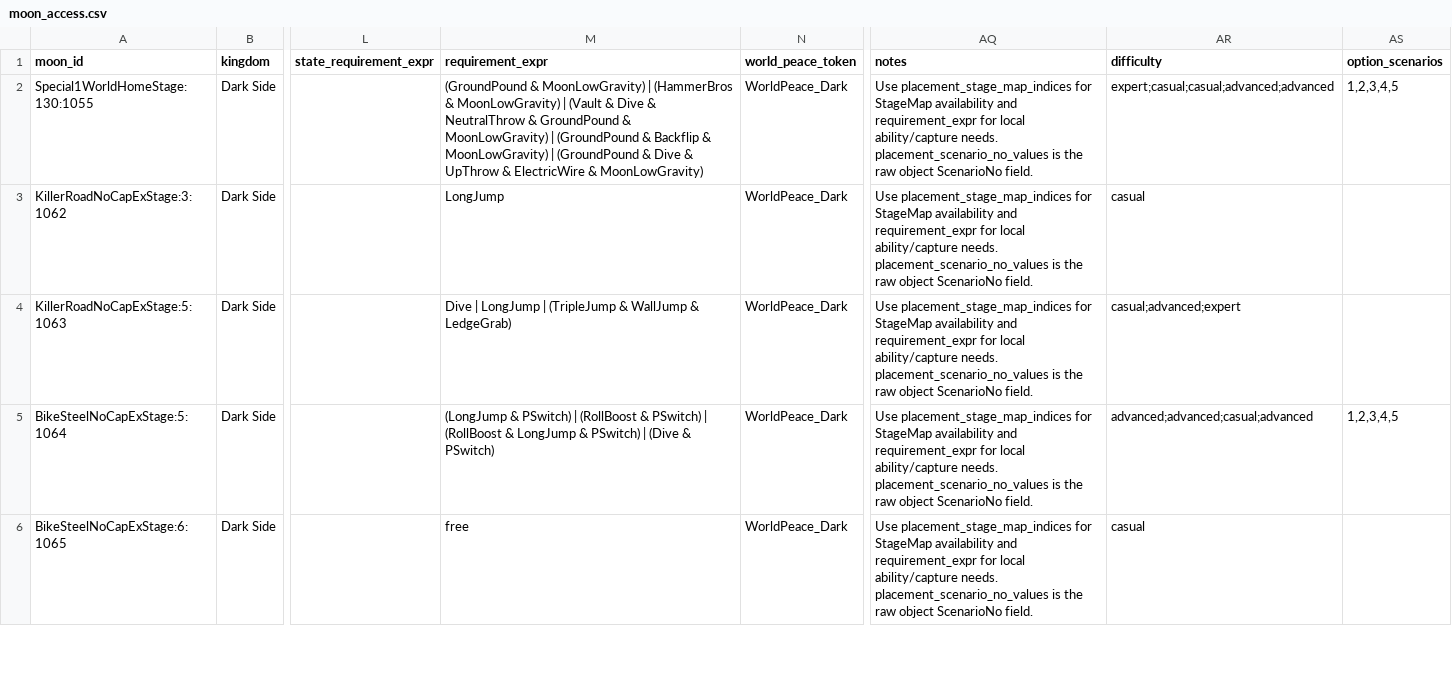
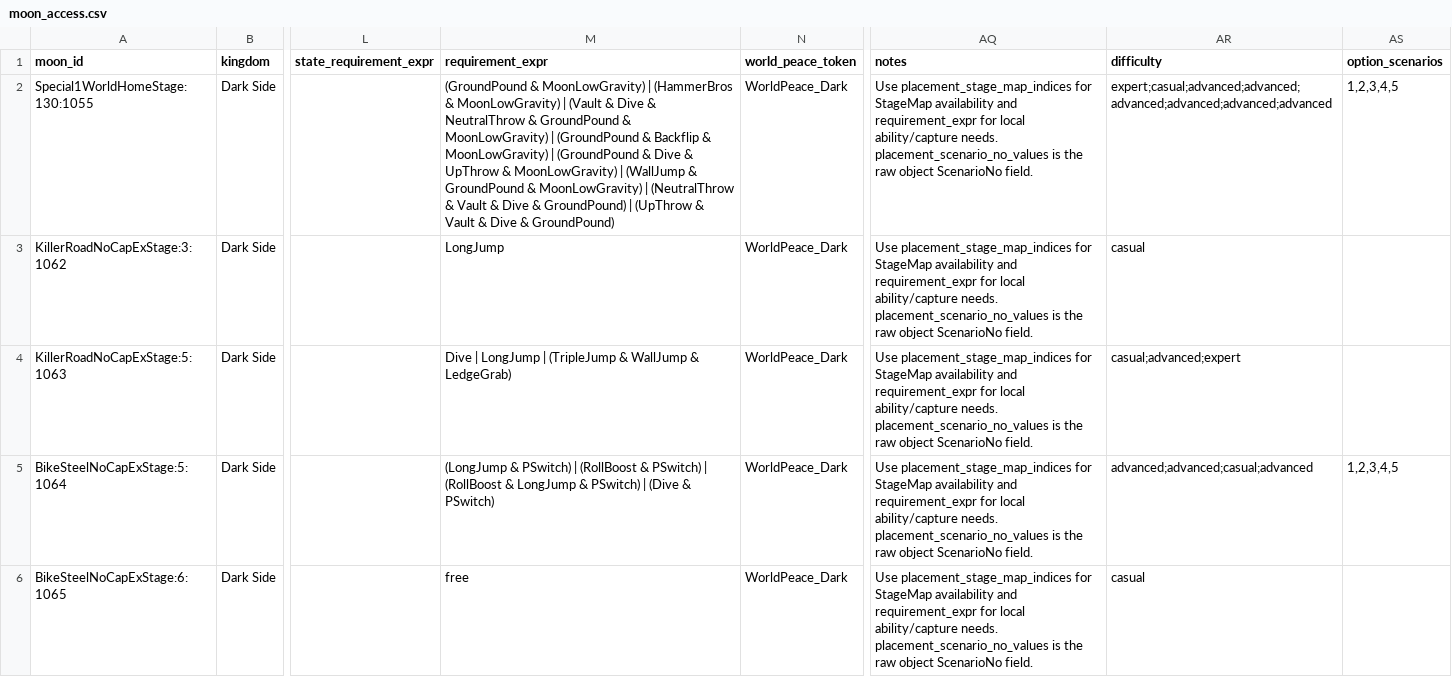
Before and after one commit to BaconFearMC/Odyssey-Logic-Viewer, a CSV file: logic/templates/by_kingdom/dark_side/moon_access.csv, drawn as a sheet; only a part is shown, gaps mark what is left out; the diff names each change by its address in the sheet, - before the commit and + after, or states it on an @@ line.

```diff
--- a/logic/templates/by_kingdom/dark_side/moon_access.csv
+++ b/logic/templates/by_kingdom/dark_side/moon_access.csv
-M2 (requirement_expr): …UpThrow & ElectricWire & MoonLowGravity)
+M2 (requirement_expr): …UpThrow & MoonLowGravity) | (WallJump & GroundPound & MoonLowGravity) | (NeutralThrow & Vault & Dive & GroundPound) | (UpThrow & Vault & Dive & GroundPound)
-AR2 (difficulty): expert;casual;casual;advanced;advanced
+AR2 (difficulty): expert;casual;advanced;advanced;advanced;advanced;advanced;advanced
```
Also changed, not shown: logic/templates/by_kingdom/dark_side/route_edges.csv, logic/templates/by_kingdom/luncheon_kingdom/moon_access.csv, 10 other files.
